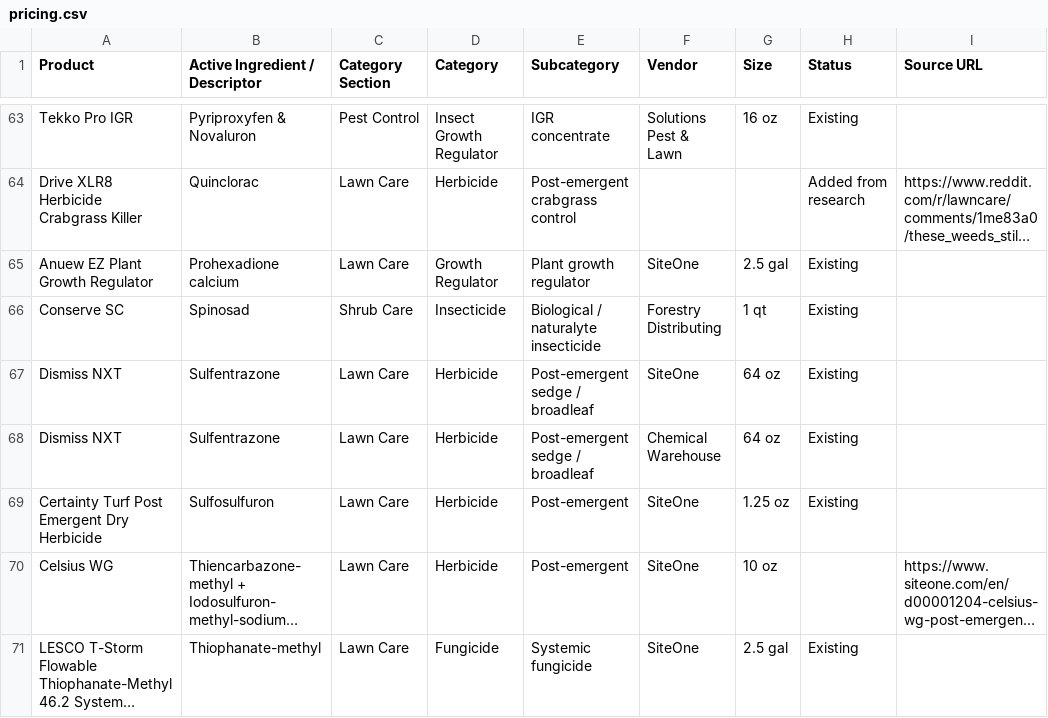
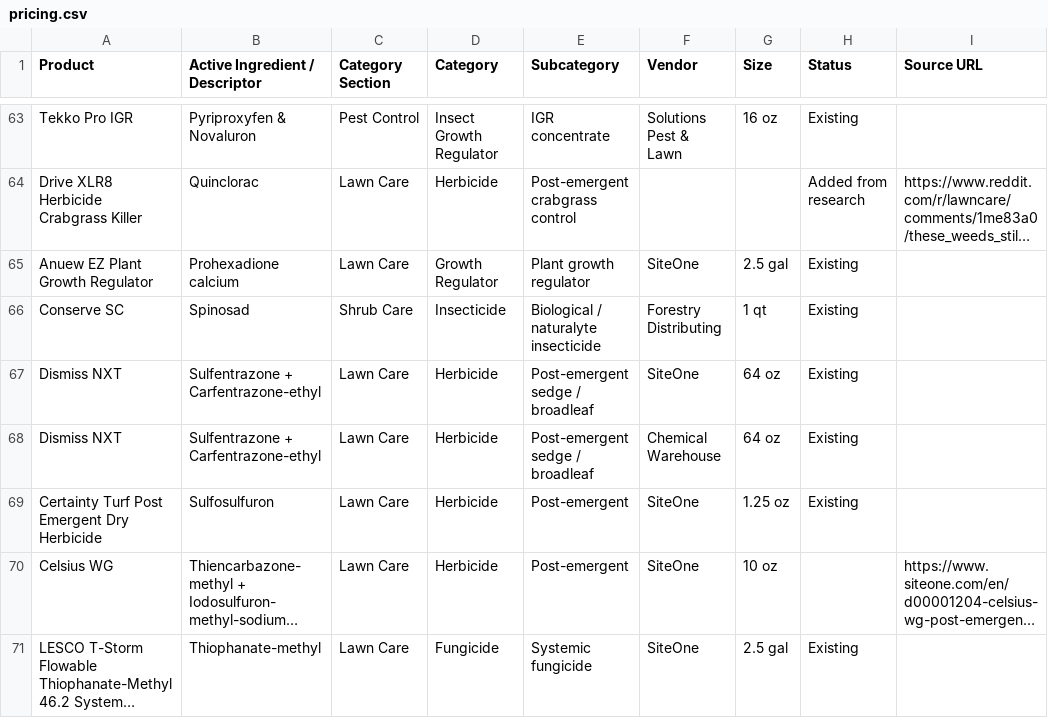
Before and after one commit to wavespestcontrolfl/waves-customer-portal, a CSV file: server/data/pricing.csv, drawn as a sheet; only a part is shown, gaps mark what is left out; long unchanged cells end in …; the diff names each change by its address in the sheet, - before the commit and + after, or states it on an @@ line.

```diff
--- a/server/data/pricing.csv
+++ b/server/data/pricing.csv
-B67:B68 (Active Ingredient / Descriptor): Sulfentrazone
+B67:B68 (Active Ingredient / Descriptor): Sulfentrazone + Carfentrazone-ethyl
```
Also changed, not shown: 5 other files.
